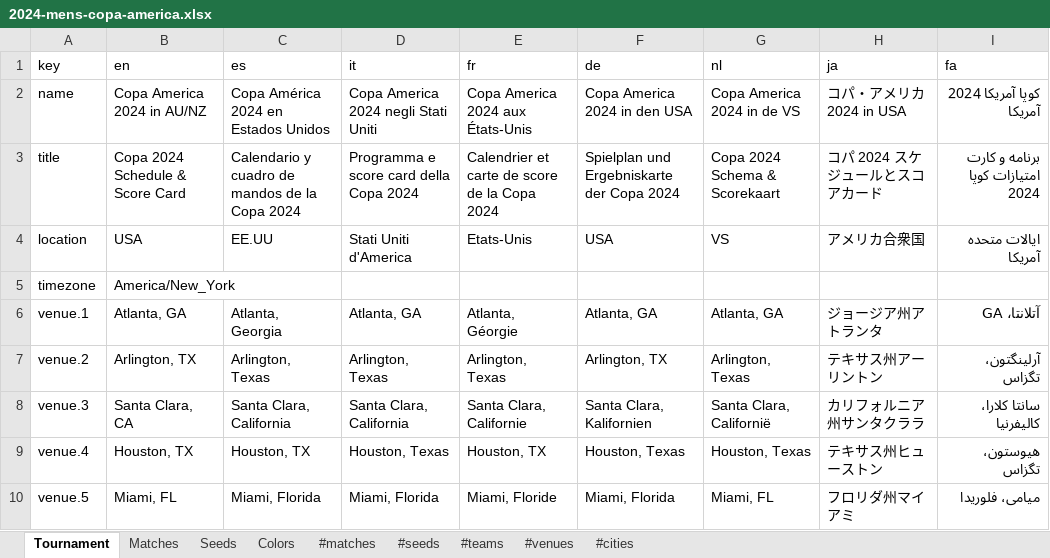
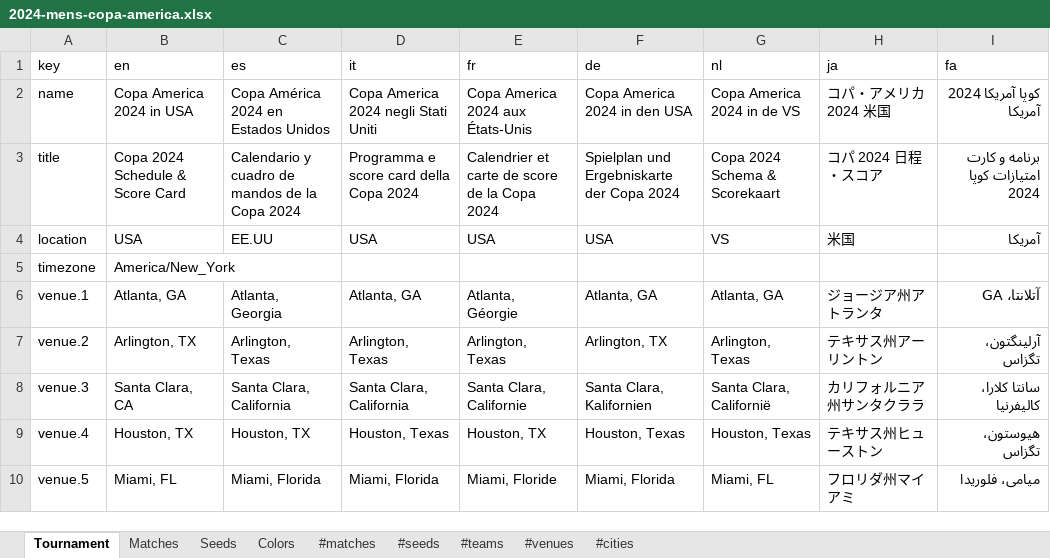
Before and after one commit to bruceoberg/soccer-tourney-poster, an Excel workbook: database/2024-mens-copa-america.xlsx, sheet Tournament, drawn as a sheet; only a part is shown; values as stored, in another font and other column widths than the file's, no borders; table styles not drawn; the diff names each change by its address in the sheet, - before the commit and + after, or states it on an @@ line.

```diff
--- a/database/2024-mens-copa-america.xlsx (sheet Tournament)
+++ b/database/2024-mens-copa-america.xlsx (sheet Tournament)
-B2 (en): Copa America 2024 in AU/NZ
+B2 (en): Copa America 2024 in USA
-H2 (ja): コパ・アメリカ 2024 in USA
+H2 (ja): コパ・アメリカ 2024 米国
-H3 (ja): コパ 2024 スケジュールとスコアカード
+H3 (ja): コパ 2024 日程・スコア
-D4 (it): Stati Uniti d'America
+D4 (it): USA
-E4 (fr): Etats-Unis
+E4 (fr): USA
-H4 (ja): アメリカ合衆国
+H4 (ja): 米国
-I4 (fa): ایالات متحده آمریکا
+I4 (fa): آمریکا
```
Also changed, not shown: database/2018-mens-world-cup.xlsx, database/2022-mens-world-cup.xlsx, 5 other files.
